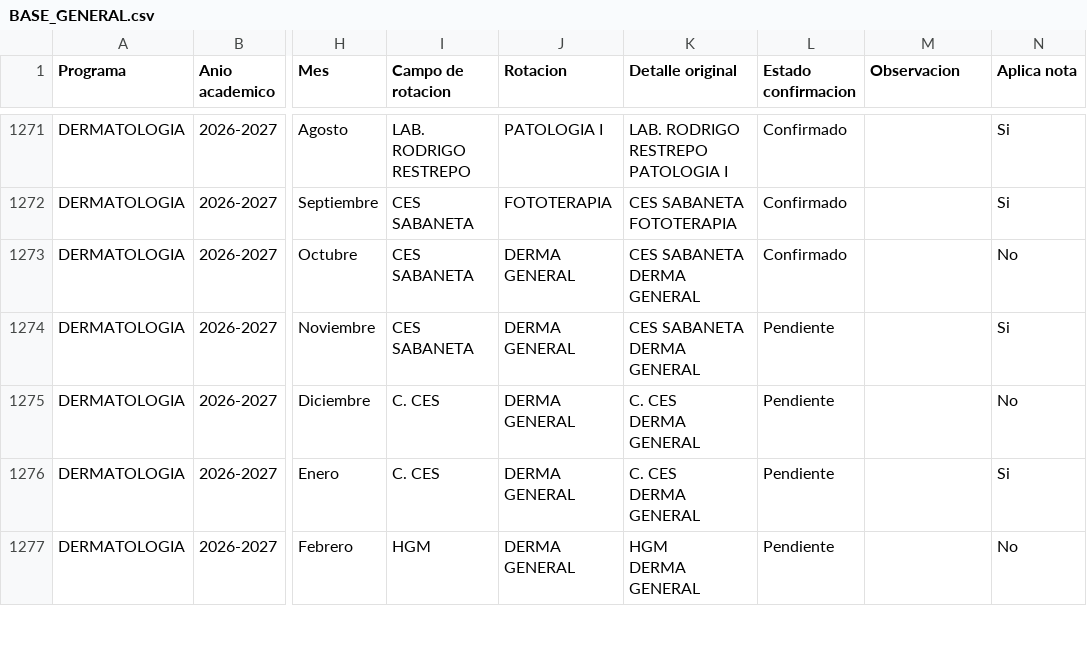
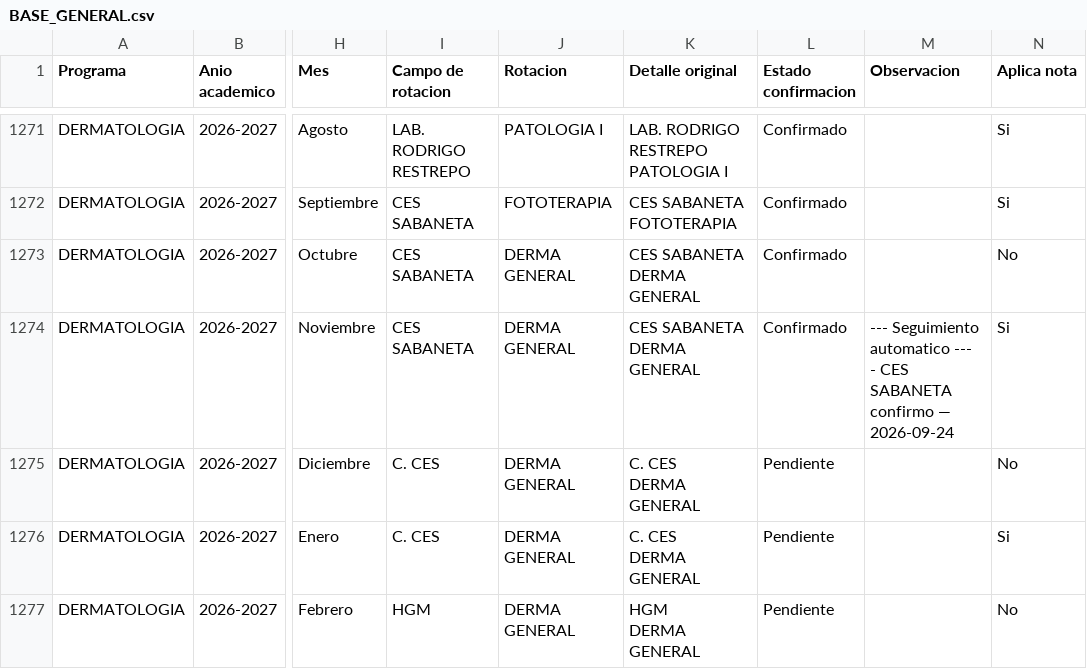
Before and after one commit to posgradosces/posgrados-ces, a CSV file: datos/BASE_GENERAL.csv, drawn as a sheet; only a part is shown, gaps mark what is left out; ↵ is a line break in a cell; the diff covers the shown part only; the diff names each change by its address in the sheet, - before the commit and + after, or states it on an @@ line.

```diff
--- a/datos/BASE_GENERAL.csv
+++ b/datos/BASE_GENERAL.csv
-L1274 (Estado confirmacion): Pendiente
+L1274 (Estado confirmacion): Confirmado
-M1274 (Observacion): (empty)
+M1274 (Observacion): --- Seguimiento automatico --- ↵ - CES SABANETA confirmo — 2026-09-24
```
Also changed, not shown: 33 edited cells elsewhere in this file.
